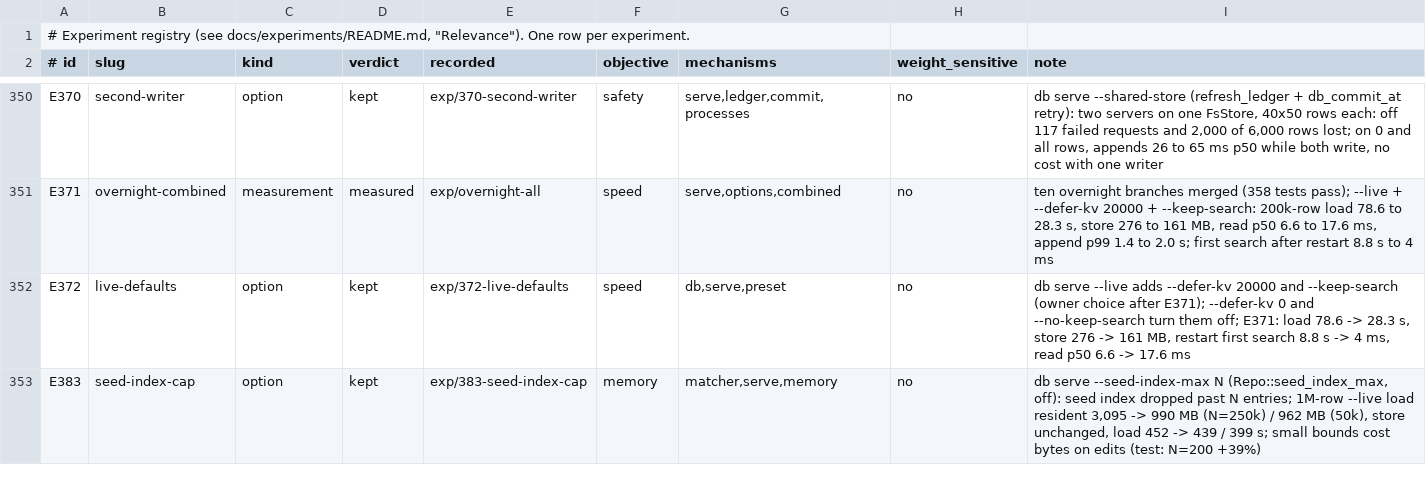
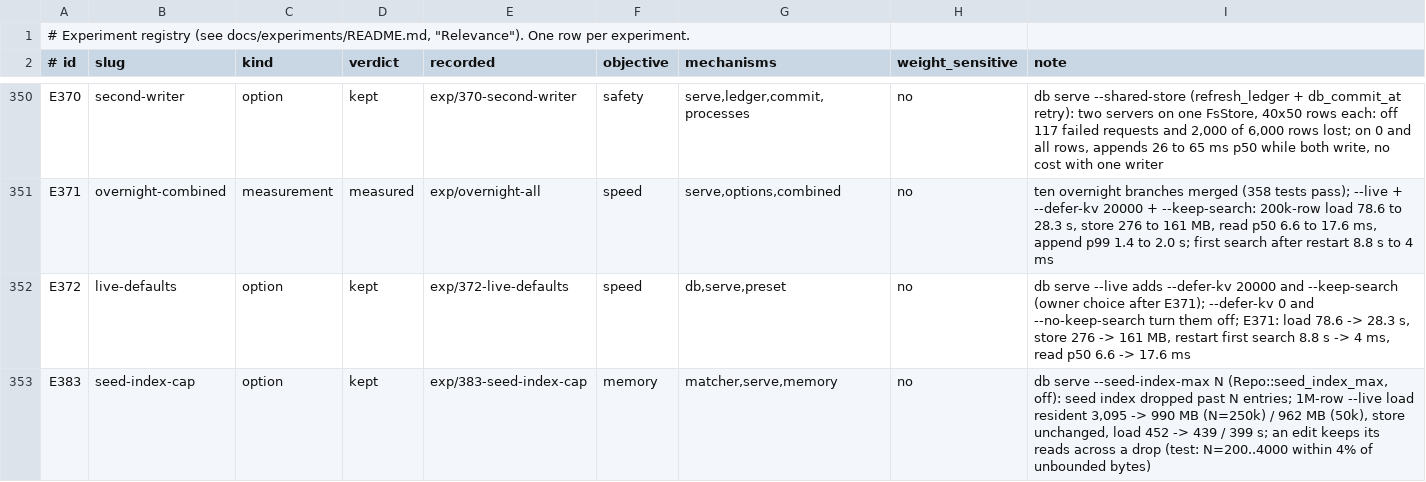
Before and after one commit to han-so1omon/ikam, a TSV file: docs/experiments/registry.tsv, drawn as a sheet; only a part is shown, gaps mark what is left out.

```diff
--- a/docs/experiments/registry.tsv
+++ b/docs/experiments/registry.tsv
@@ -352,2 +352,2 @@ E371	overnight-combined	measurement	measured	exp/overnight-all	speed	serve,optio
 E372	live-defaults	option	kept	exp/372-live-defaults	speed	db,serve,preset	no	db serve --live adds --defer-kv 20000 and --keep-search (owner choice after E371); --defer-kv 0 and --no-keep-search turn them off; E371: load 78.6 -> 28.3 s, store 276 -> 161 MB, restart first search 8.8 s -> 4 ms, read p50 6.6 -> 17.6 ms
-E383	seed-index-cap	option	kept	exp/383-seed-index-cap	memory	matcher,serve,memory	no	db serve --seed-index-max N (Repo::seed_index_max, off): seed index dropped past N entries; 1M-row --live load resident 3,095 -> 990 MB (N=250k) / 962 MB (50k), store unchanged, load 452 -> 439 / 399 s; small bounds cost bytes on edits (test: N=200 +39%)
+E383	seed-index-cap	option	kept	exp/383-seed-index-cap	memory	matcher,serve,memory	no	db serve --seed-index-max N (Repo::seed_index_max, off): seed index dropped past N entries; 1M-row --live load resident 3,095 -> 990 MB (N=250k) / 962 MB (50k), store unchanged, load 452 -> 439 / 399 s; an edit keeps its reads across a drop (test: N=200..4000 within 4% of unbounded bytes)
```
Also changed, not shown: 4 other files.
